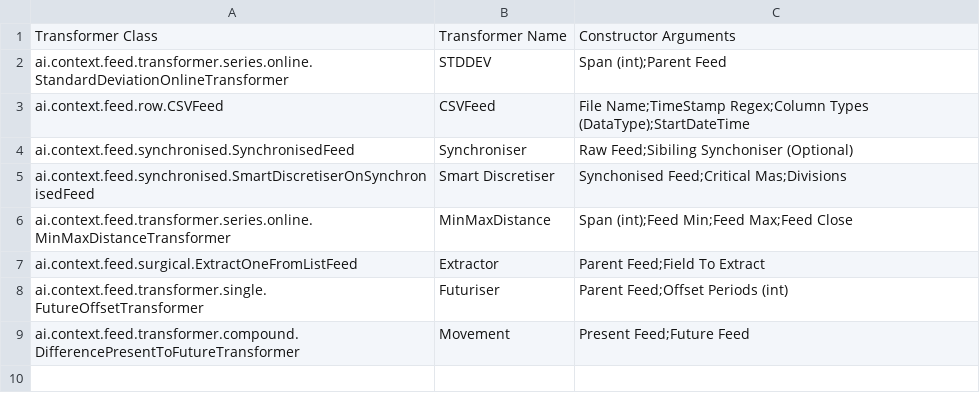
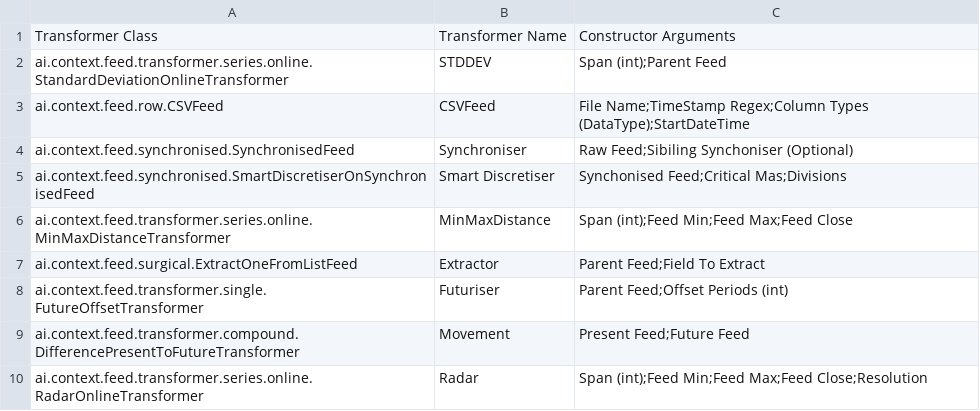
Before and after one commit to 4x/CALM, a CSV file: src/main/resources/Transformers.csv, drawn as a sheet.

```diff
--- a/src/main/resources/Transformers.csv
+++ b/src/main/resources/Transformers.csv
@@ -9 +9,2 @@ ai.context.feed.transformer.single.FutureOffsetTransformer,Futuriser,Parent Feed
 ai.context.feed.transformer.compound.DifferencePresentToFutureTransformer,Movement,Present Feed;Future Feed
+ai.context.feed.transformer.series.online.RadarOnlineTransformer,Radar,Span (int);Feed Min;Feed Max;Feed Close;Resolution
```
Also changed, not shown: 13 other files.
